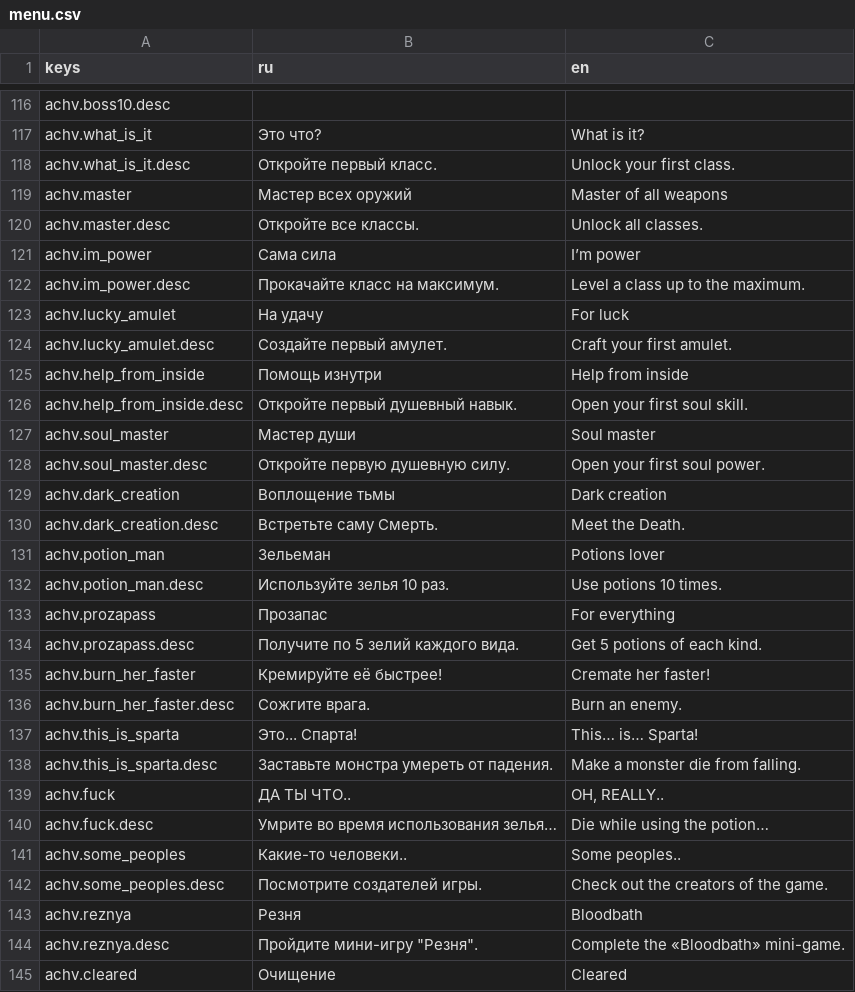
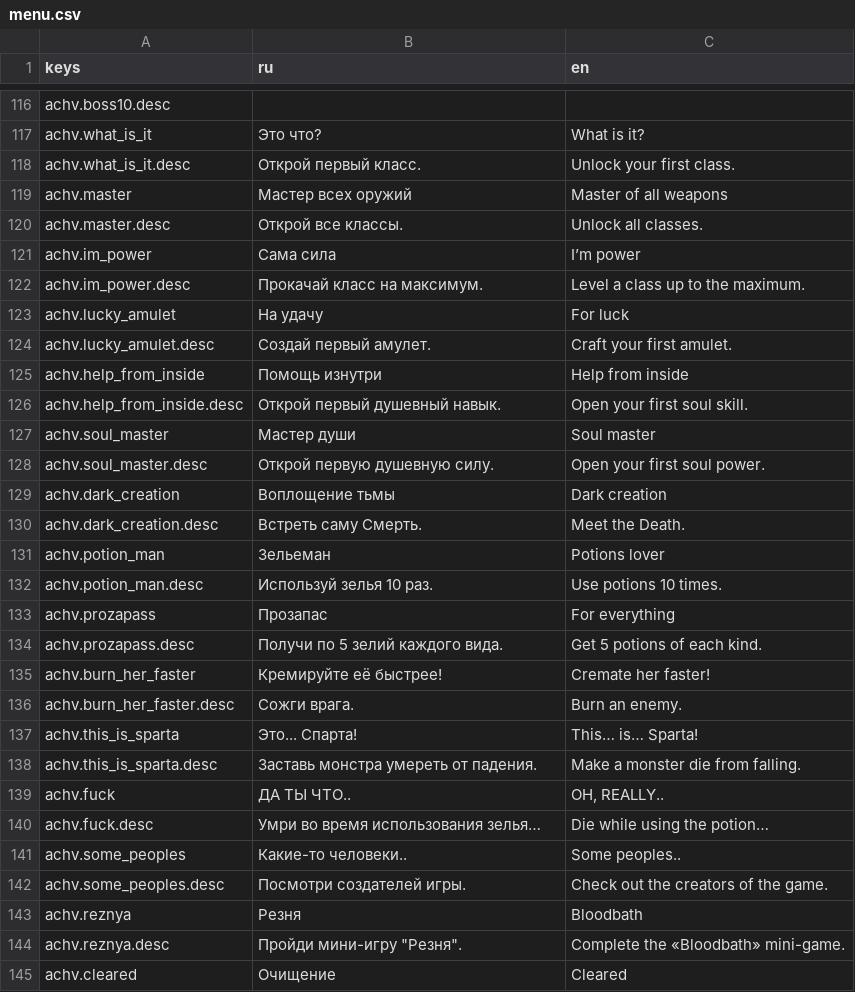
Before and after one commit to Diamond-Studio-GAMES/alpha-platformer2, a CSV file: misc/translations/menu.csv, drawn as a sheet; only a part is shown, gaps mark what is left out; the diff covers the shown part only.

Commit message:
Improve translations

```diff
--- a/misc/translations/menu.csv
+++ b/misc/translations/menu.csv
@@ -183,29 +183,29 @@ achv.boss10.desc,,
 achv.what_is_it,Это что?,What is it?
-achv.what_is_it.desc,Откройте первый класс.,Unlock your first class.
+achv.what_is_it.desc,Открой первый класс.,Unlock your first class.
 achv.master,Мастер всех оружий,Master of all weapons
-achv.master.desc,Откройте все классы.,Unlock all classes.
+achv.master.desc,Открой все классы.,Unlock all classes.
 achv.im_power,Сама сила,I’m power
-achv.im_power.desc,Прокачайте класс на максимум.,Level a class up to the maximum.
+achv.im_power.desc,Прокачай класс на максимум.,Level a class up to the maximum.
 achv.lucky_amulet,На удачу,For luck
-achv.lucky_amulet.desc,Создайте первый амулет.,Craft your first amulet.
+achv.lucky_amulet.desc,Создай первый амулет.,Craft your first amulet.
 achv.help_from_inside,Помощь изнутри,Help from inside
-achv.help_from_inside.desc,Откройте первый душевный навык.,Open your first soul skill.
+achv.help_from_inside.desc,Открой первый душевный навык.,Open your first soul skill.
 achv.soul_master,Мастер души,Soul master
-achv.soul_master.desc,Откройте первую душевную силу.,Open your first soul power.
+achv.soul_master.desc,Открой первую душевную силу.,Open your first soul power.
 achv.dark_creation,Воплощение тьмы,Dark creation
-achv.dark_creation.desc,Встретьте саму Смерть.,Meet the Death.
+achv.dark_creation.desc,Встреть саму Смерть.,Meet the Death.
 achv.potion_man,Зельеман,Potions lover
-achv.potion_man.desc,Используйте зелья 10 раз.,Use potions 10 times.
+achv.potion_man.desc,Используй зелья 10 раз.,Use potions 10 times.
 achv.prozapass,Прозапас,For everything
-achv.prozapass.desc,Получите по 5 зелий каждого вида.,Get 5 potions of each kind.
+achv.prozapass.desc,Получи по 5 зелий каждого вида.,Get 5 potions of each kind.
 achv.burn_her_faster,Кремируйте её быстрее!,Cremate her faster!
-achv.burn_her_faster.desc,Сожгите врага.,Burn an enemy.
+achv.burn_her_faster.desc,Сожги врага.,Burn an enemy.
 achv.this_is_sparta,Это... Спарта!,This… is… Sparta!
-achv.this_is_sparta.desc,Заставьте монстра умереть от падения.,Make a monster die from falling.
+achv.this_is_sparta.desc,Заставь монстра умереть от падения.,Make a monster die from falling.
 achv.fuck,ДА ТЫ ЧТО..,"OH, REALLY.."
-achv.fuck.desc,Умрите во время использования зелья…,Die while using the potion…
+achv.fuck.desc,Умри во время использования зелья…,Die while using the potion…
 achv.some_peoples,Какие-то человеки..,Some peoples..
-achv.some_peoples.desc,Посмотрите создателей игры.,Check out the creators of the game.
+achv.some_peoples.desc,Посмотри создателей игры.,Check out the creators of the game.
 achv.reznya,Резня,Bloodbath
-achv.reznya.desc,"Пройдите мини-игру ""Резня"".",Complete the «Bloodbath» mini-game.
+achv.reznya.desc,"Пройди мини-игру ""Резня"".",Complete the «Bloodbath» mini-game.
 achv.cleared,Очищение,Cleared
```
Also changed, not shown: 28 edited cells elsewhere in this file, misc/translations/begin.csv, misc/translations/game.csv.
